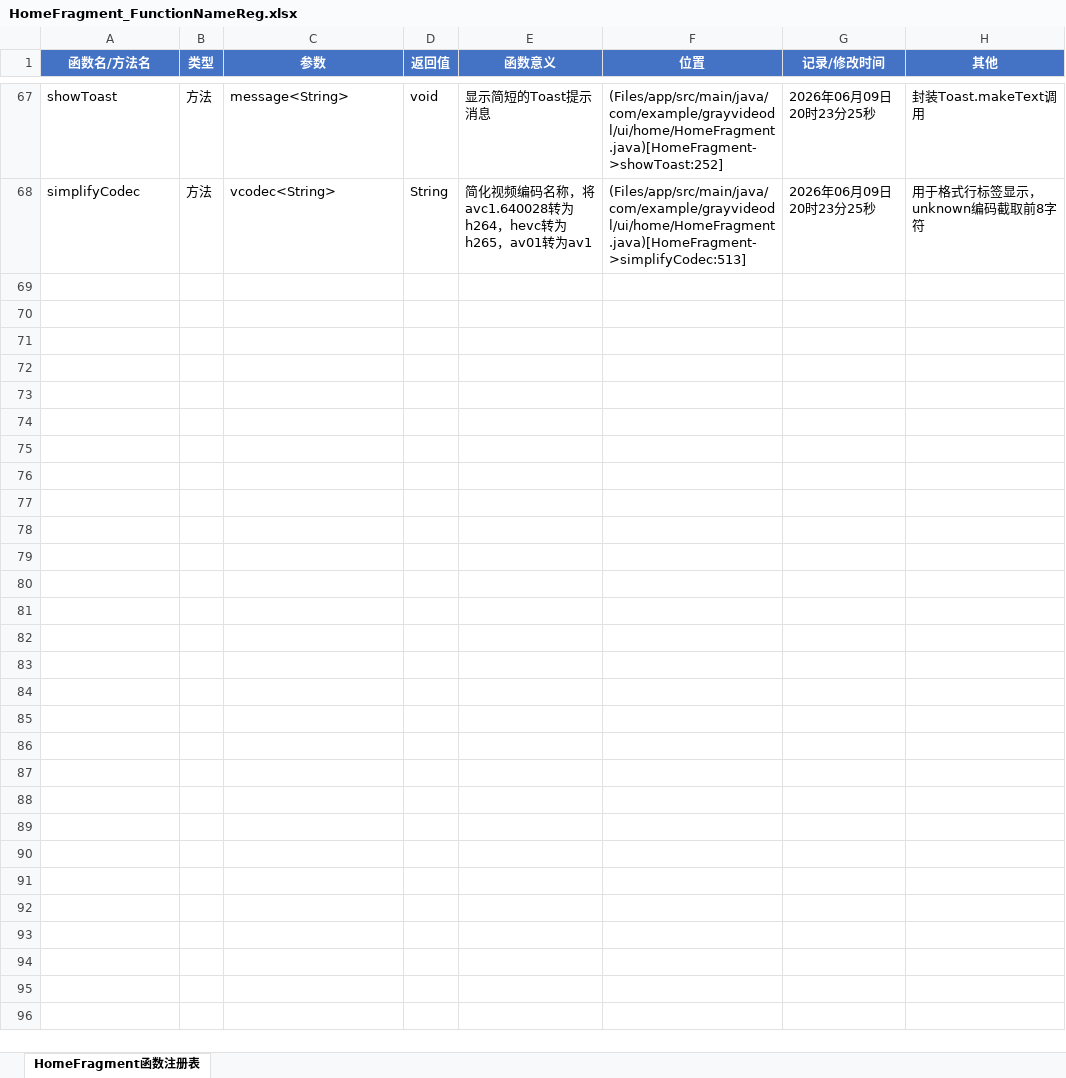
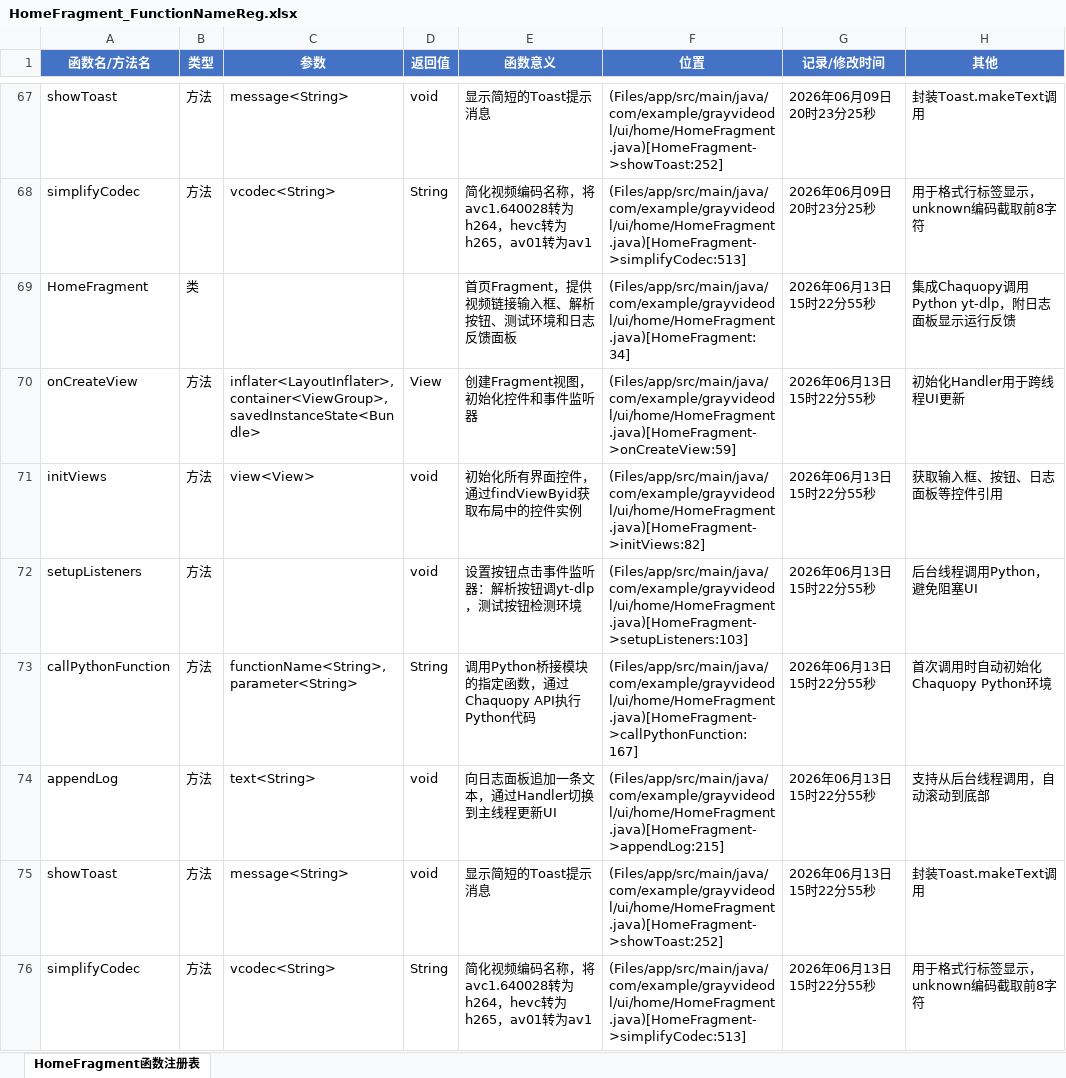
Before and after one commit to Skylf/GrayVideoDL, an Excel workbook: ProjectDescription/HomeFragment_FunctionNameReg.xlsx, sheet HomeFragment函数注册表, drawn as a sheet; only a part is shown, gaps mark what is left out; values as stored, in another font and other column widths than the file's, no borders; the diff names each change by its address in the sheet, - before the commit and + after, or states it on an @@ line.

```diff
--- a/ProjectDescription/HomeFragment_FunctionNameReg.xlsx (sheet HomeFragment函数注册表)
+++ b/ProjectDescription/HomeFragment_FunctionNameReg.xlsx (sheet HomeFragment函数注册表)
+row 69: HomeFragment | 类 |  |  | 首页Fragment，提供视频链接输入框、解析按钮、测试环境和日志反馈面板 | (Files/app/src/main/java/com/example/grayvideodl/ui/home/HomeFragment.java)[HomeFragment:34] | 2026年06月13日15时22分55秒 | 集成Chaquopy调用Python yt-dlp，附日志面板显示运行反馈
+row 70: onCreateView | 方法 | inflater<LayoutInflater>, container<ViewGroup>, savedInstanceState<Bundle> | View | 创建Fragment视图，初始化控件和事件监听器 | (Files/app/src/main/java/com/example/grayvideodl/ui/home/HomeFragment.java)[HomeFragment->onCreateView:59] | 2026年06月13日15时22分55秒 | 初始化Handler用于跨线程UI更新
+row 71: initViews | 方法 | view<View> | void | 初始化所有界面控件，通过findViewByid获取布局中的控件实例 | (Files/app/src/main/java/com/example/grayvideodl/ui/home/HomeFragment.java)[HomeFragment->initViews:82] | 2026年06月13日15时22分55秒 | 获取输入框、按钮、日志面板等控件引用
+row 72: setupListeners | 方法 |  | void | 设置按钮点击事件监听器：解析按钮调yt-dlp，测试按钮检测环境 | (Files/app/src/main/java/com/example/grayvideodl/ui/home/HomeFragment.java)[HomeFragment->setupListeners:103] | 2026年06月13日15时22分55秒 | 后台线程调用Python，避免阻塞UI
+row 73: callPythonFunction | 方法 | functionName<String>, parameter<String> | String | 调用Python桥接模块的指定函数，通过Chaquopy API执行Python代码 | (Files/app/src/main/java/com/example/grayvideodl/ui/home/HomeFragment.java)[HomeFragment->callPythonFunction:167] | 2026年06月13日15时22分55秒 | 首次调用时自动初始化Chaquopy Python环境
+row 74: appendLog | 方法 | text<String> | void | 向日志面板追加一条文本，通过Handler切换到主线程更新UI | (Files/app/src/main/java/com/example/grayvideodl/ui/home/HomeFragment.java)[HomeFragment->appendLog:215] | 2026年06月13日15时22分55秒 | 支持从后台线程调用，自动滚动到底部
+row 75: showToast | 方法 | message<String> | void | 显示简短的Toast提示消息 | (Files/app/src/main/java/com/example/grayvideodl/ui/home/HomeFragment.java)[HomeFragment->showToast:252] | 2026年06月13日15时22分55秒 | 封装Toast.makeText调用
+row 76: simplifyCodec | 方法 | vcodec<String> | String | 简化视频编码名称，将avc1.640028转为h264，hevc转为h265，av01转为av1 | (Files/app/src/main/java/com/example/grayvideodl/ui/home/HomeFragment.java)[HomeFragment->simplifyCodec:513] | 2026年06月13日15时22分55秒 | 用于格式行标签显示，unknown编码截取前8字符
```
Also changed, not shown: ProjectDescription/DownloadAdapter_FunctionNameReg.xlsx, ProjectDescription/DownloadTask_FunctionNameReg.xlsx, 28 other files.
